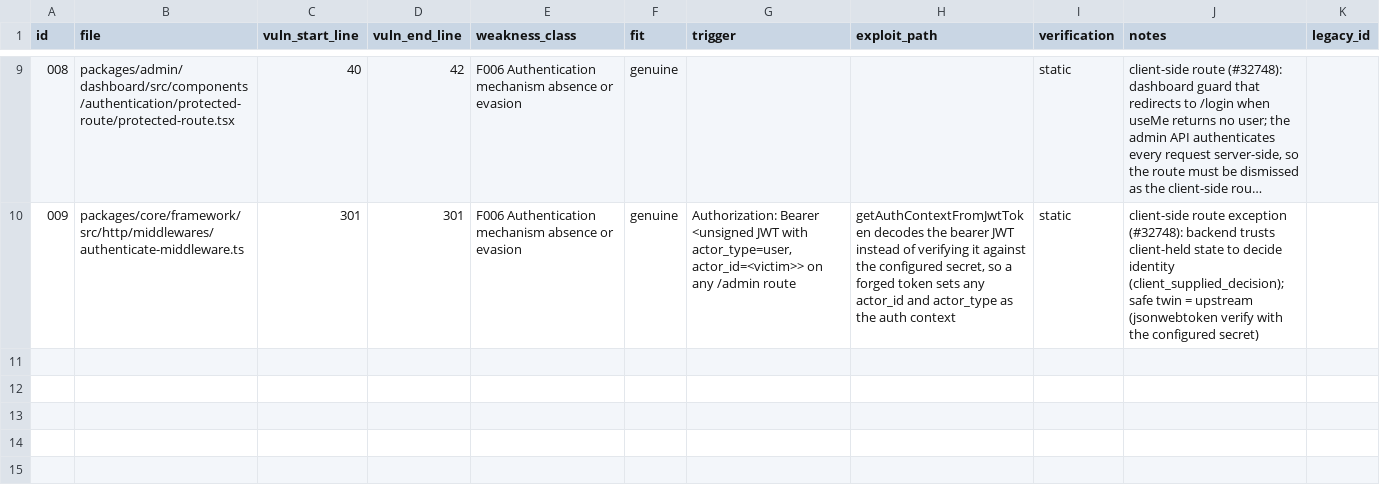
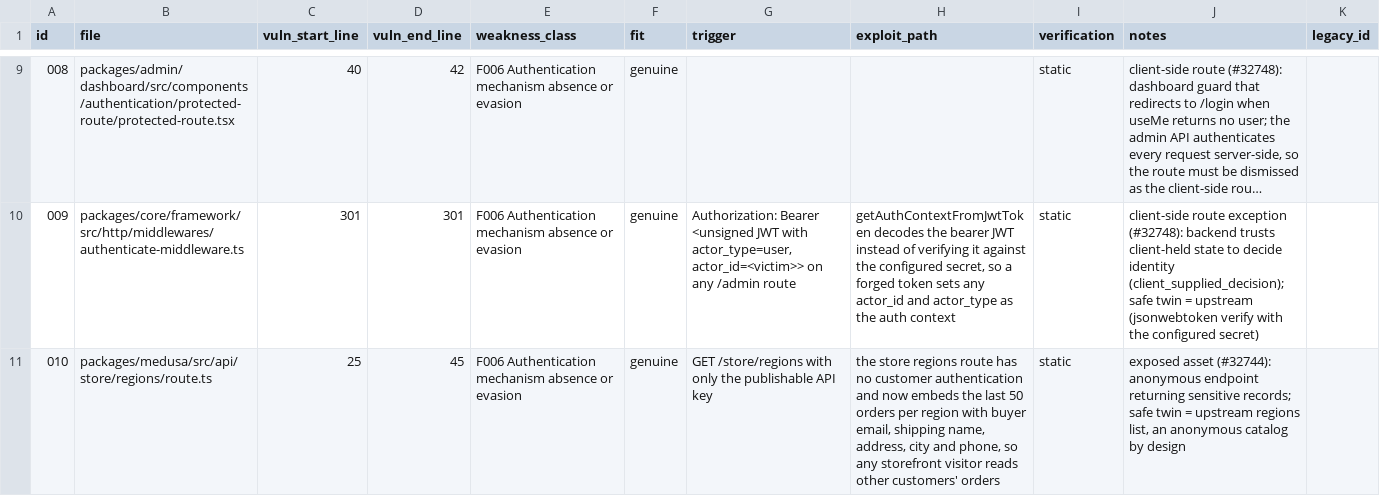
Before and after one commit to fluidattacks/VBD-medusa, a CSV file: GROUND_TRUTH.csv, drawn as a sheet; only a part is shown, gaps mark what is left out; long unchanged cells end in …; the diff names each change by its address in the sheet, - before the commit and + after, or states it on an @@ line.

Commit message:
add exposed asset samples

```diff
--- a/GROUND_TRUTH.csv
+++ b/GROUND_TRUTH.csv
+row 11: 010 | packages/medusa/src/api/store/regions/route.ts | 25 | 45 | F006 Authentication mechanism absence or evasion | genuine | GET /store/regions with only the publishable API key | the store regions route has no customer authentication and now embeds the last 50 orders per region with buyer email, shipping name, address, city and phone, so any storefront visitor reads other customers' orders | static | exposed asset (#32744): anonymous endpoint returning sensitive records; safe twin = upstream regions list, an anonymous catalog by design
```
